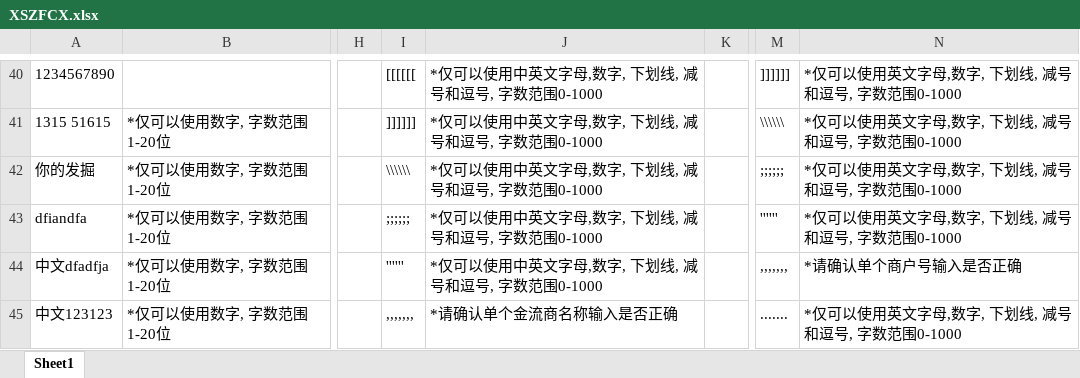
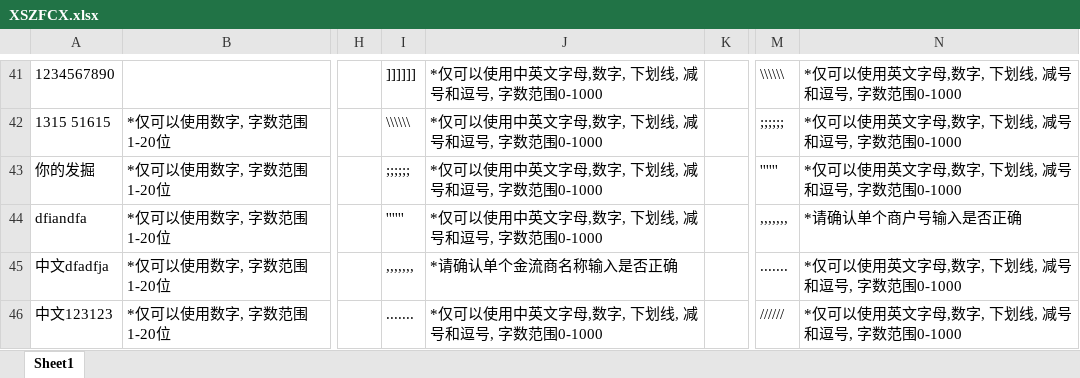
Before and after one commit to kanal724/AutoTest, an Excel workbook: Python/XSZFCX.xlsx, sheet Sheet1, drawn as a sheet; only a part is shown, gaps mark what is left out; values as stored, in another font and other column widths than the file's, no borders; addresses are those after the commit; the diff covers the shown part only; the diff names each change by its address in the sheet, - before the commit and + after, or states it on an @@ line.

```diff
--- a/Python/XSZFCX.xlsx (sheet Sheet1)
+++ b/Python/XSZFCX.xlsx (sheet Sheet1)
-I41: [[[[[[
+I41: ]]]]]]
-M41: ]]]]]]
+M41: \\\\\\
-I42: ]]]]]]
+I42: \\\\\\
-M42: \\\\\\
+M42: ;;;;;;
-I43: \\\\\\
+I43: ;;;;;;
-M43: ;;;;;;
+M43: ''''''
-I44: ;;;;;;
+I44: ''''''
-M44: ''''''
+M44: ,,,,,,,
-N44: *仅可以使用英文字母,数字, 下划线, 减号和逗号, 字数范围0-1000
+N44: *请确认单个商户号输入是否正确
-I45: ''''''
+I45: ,,,,,,,
-J45: *仅可以使用中英文字母,数字, 下划线, 减号和逗号, 字数范围0-1000
+J45: *请确认单个金流商名称输入是否正确
-M45: ,,,,,,,
+M45: .......
-N45: *请确认单个商户号输入是否正确
+N45: *仅可以使用英文字母,数字, 下划线, 减号和逗号, 字数范围0-1000
-I46: ,,,,,,,
+I46: .......
-J46: *请确认单个金流商名称输入是否正确
+J46: *仅可以使用中英文字母,数字, 下划线, 减号和逗号, 字数范围0-1000
-M46: .......
+M46: //////
```
Also changed, not shown: 3 added rows, 2 removed rows and 63 edited cells elsewhere in this sheet, Python/OUTTZTJBB.xlsx, Python/OUTXSZFCX.xlsx.
